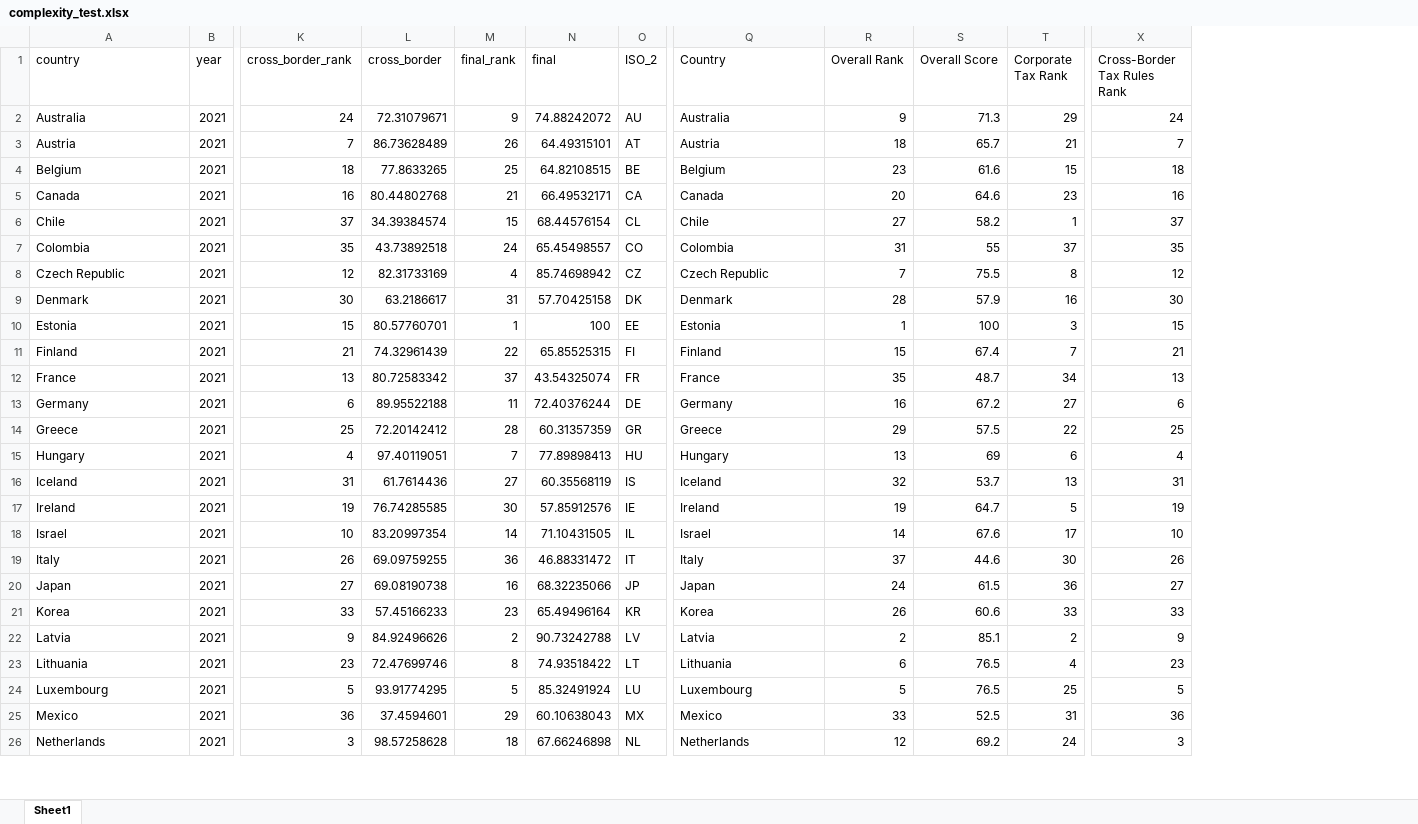
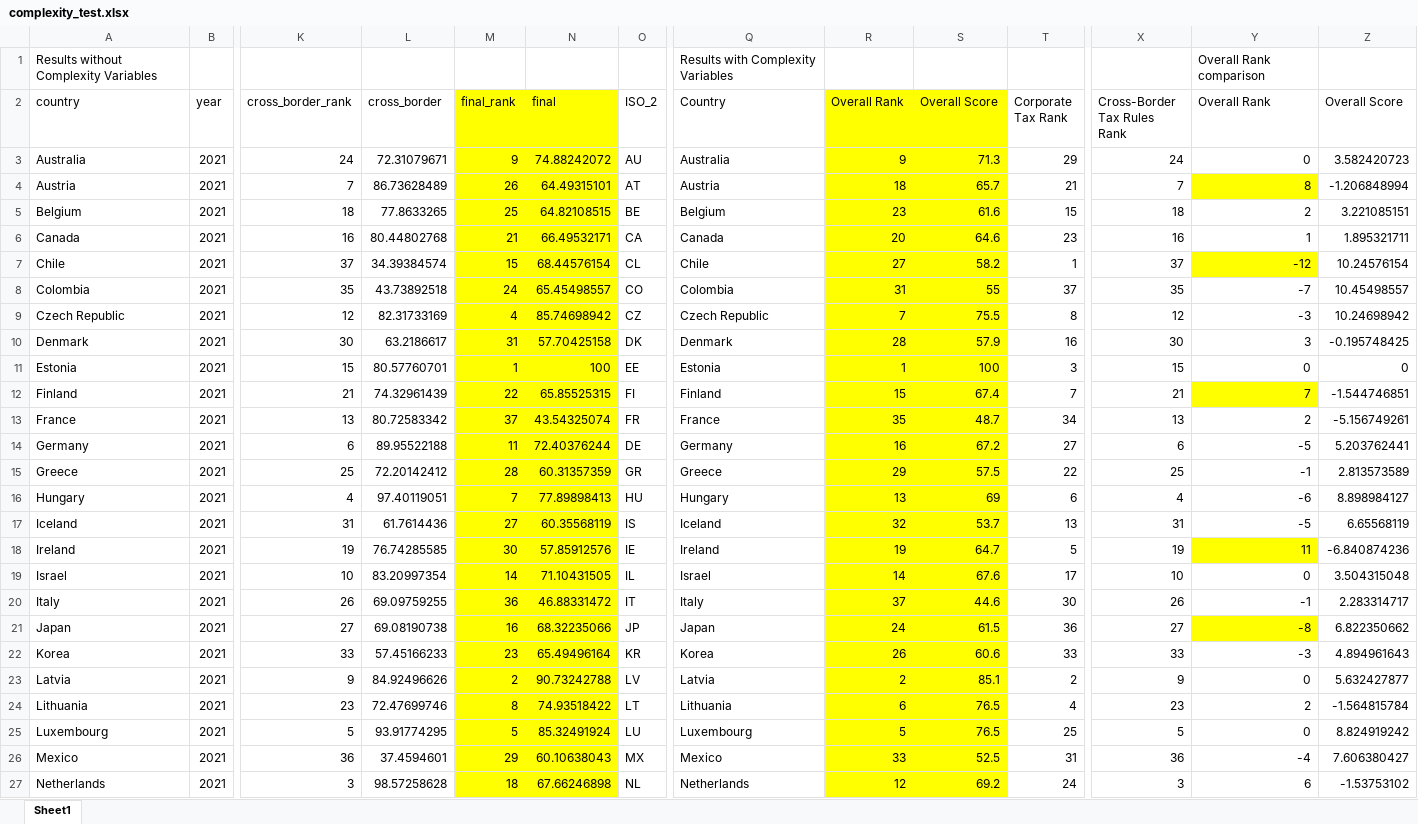
Before and after one commit to TaxFoundation/international-tax-competitiveness-index, an Excel workbook: final_outputs/complexity_test.xlsx, sheet Sheet1, drawn as a sheet; only a part is shown, gaps mark what is left out; values as stored, in another font and other column widths than the file's, no borders; addresses are those after the commit; rows hold the shown columns only; the diff covers the shown part only; the diff names each change by its address in the sheet, - before the commit and + after, or states it on an @@ line.

Commit message:
Complexity test
Comparison of baseline vs. new results.

```diff
--- a/final_outputs/complexity_test.xlsx (sheet Sheet1)
+++ b/final_outputs/complexity_test.xlsx (sheet Sheet1)
+column Y (Overall Rank), rows 3-27: 0 | 8 | 2 | 1 | -12 | -7 | -3 | 3 | 0 | 7 | 2 | -5 | -1 | -6 | -5 | 11 | 0 | -1 | -8 | -3 | 0 | 2 | 0 | -4 | 6
+column Z (Overall Score), rows 3-27: 3.582420723 | -1.206848994 | 3.221085151 | 1.895321711 | 10.24576154 | 10.45498557 | 10.24698942 | -0.195748425 | 0 | -1.544746851 | -5.156749261 | 5.203762441 | 2.813573589 | 8.898984127 | 6.65568119 | -6.840874236 | 3.504315048 | 2.283314717 | 6.822350662 | 4.894961643 | 5.632427877 | -1.564815784 | 8.824919242 | 7.606380427 | -1.53753102
+row 1: Results without Complexity Variables |  |  |  |  |  |  | Results with Complexity Variables |  |  |  |  | Overall Rank comparison
-M2:N27 fill: none
+M2:N27 fill: #FFFF00
-R2:S27 fill: none
+R2:S27 fill: #FFFF00
```
Also changed, not shown: cell formats elsewhere in this sheet.
